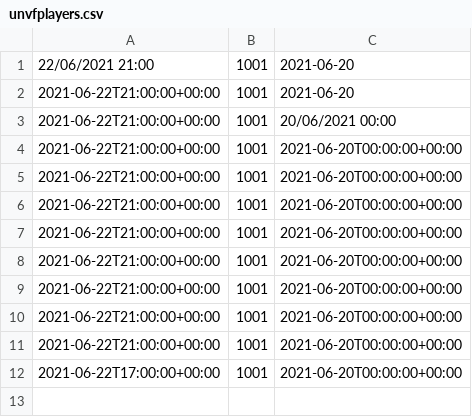
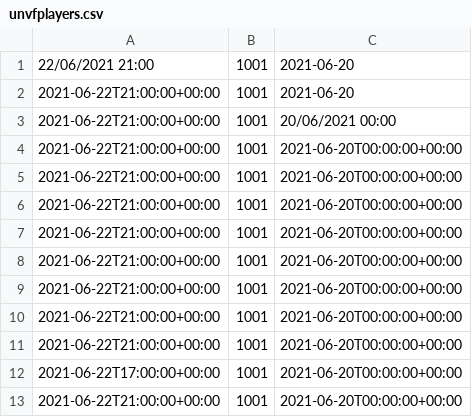
Before and after one commit to Oleg-Sergeyev/home-tasks, a CSV file: lesson_6/db/unvfplayers.csv, drawn as a sheet.

```diff
--- a/lesson_6/db/unvfplayers.csv
+++ b/lesson_6/db/unvfplayers.csv
@@ -12 +12,2 @@
 2021-06-22T17:00:00+00:00,1001,2021-06-20T00:00:00+00:00
+2021-06-22T21:00:00+00:00,1001,2021-06-20T00:00:00+00:00
```
Also changed, not shown: 2 other files.
